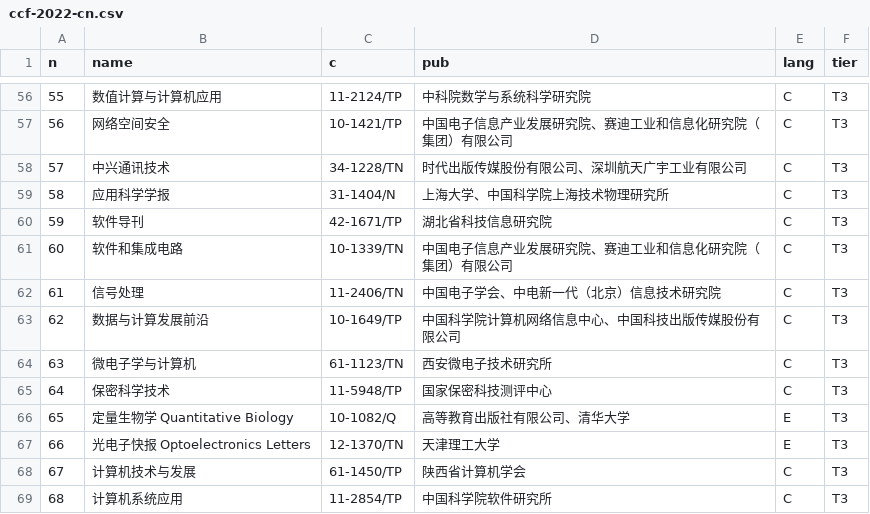
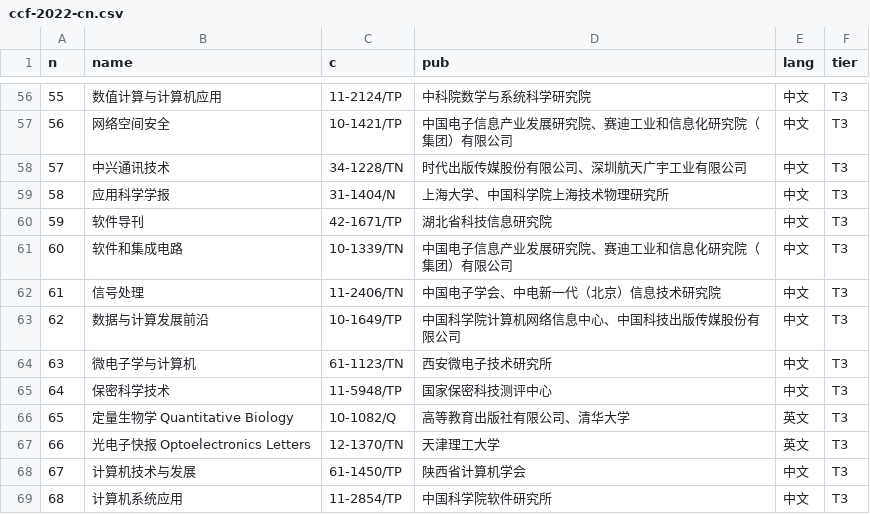
Before and after one commit to Dorence/utools-thesis-tools, a CSV file: assets/ccf-2022-cn.csv, drawn as a sheet; only a part is shown, gaps mark what is left out; the diff covers the shown part only.

```diff
--- a/assets/ccf-2022-cn.csv
+++ b/assets/ccf-2022-cn.csv
@@ -56,14 +56,14 @@ n,name,c,pub,lang,tier
-55,数值计算与计算机应用,11-2124/TP,中科院数学与系统科学研究院,C,T3
-56,网络空间安全,10-1421/TP,中国电子信息产业发展研究院、赛迪工业和信息化研究院（集团）有限公司,C,T3
-57,中兴通讯技术,34-1228/TN,时代出版传媒股份有限公司、深圳航天广宇工业有限公司,C,T3
-58,应用科学学报,31-1404/N,上海大学、中国科学院上海技术物理研究所,C,T3
-59,软件导刊,42-1671/TP,湖北省科技信息研究院,C,T3
-60,软件和集成电路,10-1339/TN,中国电子信息产业发展研究院、赛迪工业和信息化研究院（集团）有限公司,C,T3
-61,信号处理,11-2406/TN,中国电子学会、中电新一代（北京）信息技术研究院,C,T3
-62,数据与计算发展前沿,10-1649/TP,中国科学院计算机网络信息中心、中国科技出版传媒股份有限公司,C,T3
-63,微电子学与计算机,61-1123/TN,西安微电子技术研究所,C,T3
-64,保密科学技术,11-5948/TP,国家保密科技测评中心,C,T3
-65,定量生物学 Quantitative Biology,10-1082/Q,高等教育出版社有限公司、清华大学,E,T3
-66,光电子快报 Optoelectronics Letters,12-1370/TN,天津理工大学,E,T3
-67,计算机技术与发展,61-1450/TP,陕西省计算机学会,C,T3
-68,计算机系统应用,11-2854/TP,中国科学院软件研究所,C,T3
+55,数值计算与计算机应用,11-2124/TP,中科院数学与系统科学研究院,中文,T3
+56,网络空间安全,10-1421/TP,中国电子信息产业发展研究院、赛迪工业和信息化研究院（集团）有限公司,中文,T3
+57,中兴通讯技术,34-1228/TN,时代出版传媒股份有限公司、深圳航天广宇工业有限公司,中文,T3
+58,应用科学学报,31-1404/N,上海大学、中国科学院上海技术物理研究所,中文,T3
+59,软件导刊,42-1671/TP,湖北省科技信息研究院,中文,T3
+60,软件和集成电路,10-1339/TN,中国电子信息产业发展研究院、赛迪工业和信息化研究院（集团）有限公司,中文,T3
+61,信号处理,11-2406/TN,中国电子学会、中电新一代（北京）信息技术研究院,中文,T3
+62,数据与计算发展前沿,10-1649/TP,中国科学院计算机网络信息中心、中国科技出版传媒股份有限公司,中文,T3
+63,微电子学与计算机,61-1123/TN,西安微电子技术研究所,中文,T3
+64,保密科学技术,11-5948/TP,国家保密科技测评中心,中文,T3
+65,定量生物学 Quantitative Biology,10-1082/Q,高等教育出版社有限公司、清华大学,英文,T3
+66,光电子快报 Optoelectronics Letters,12-1370/TN,天津理工大学,英文,T3
+67,计算机技术与发展,61-1450/TP,陕西省计算机学会,中文,T3
+68,计算机系统应用,11-2854/TP,中国科学院软件研究所,中文,T3
```
Also changed, not shown: 54 edited cells elsewhere in this file, 15 other files.
